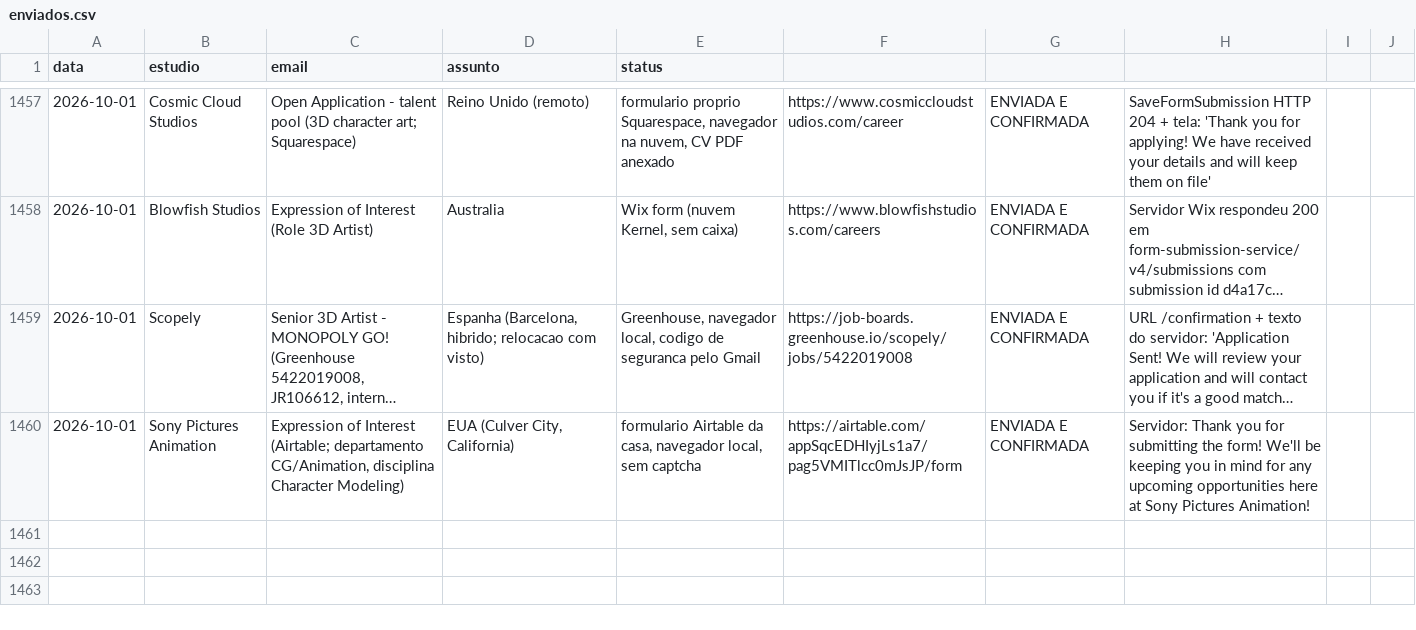
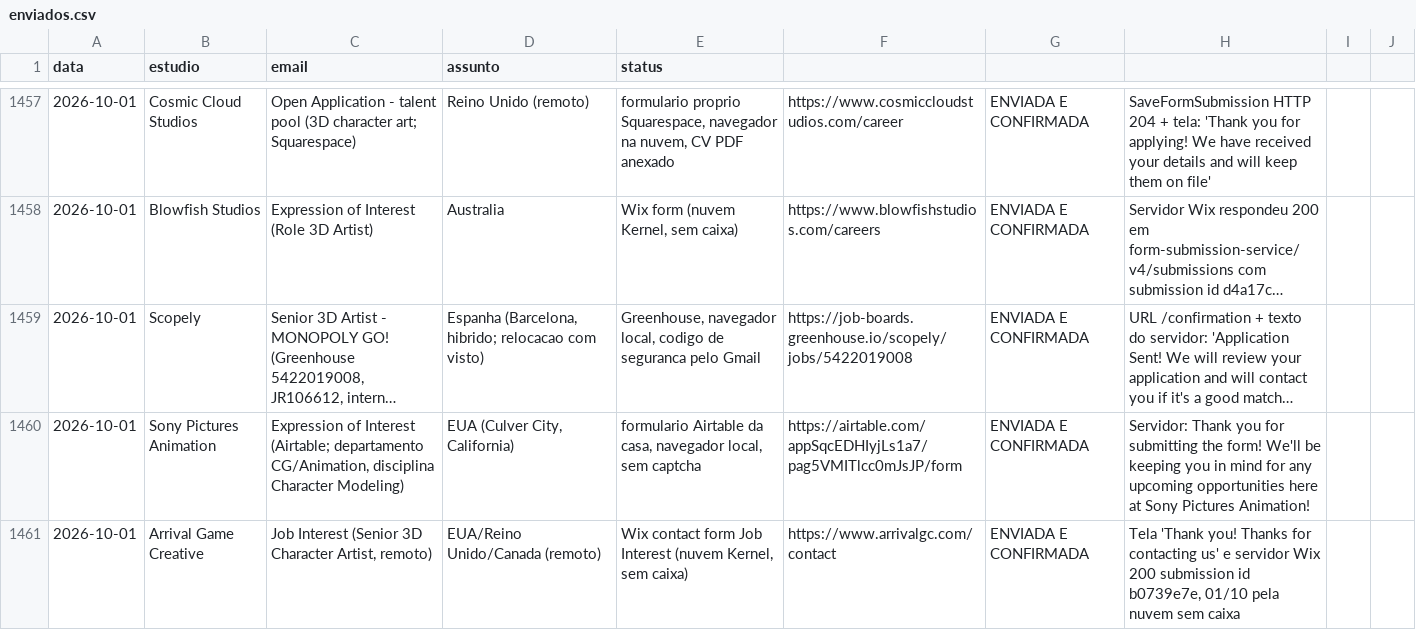
Before and after one commit to vinicavalcntiart/workbenchMA, a CSV file: enviados.csv, drawn as a sheet; only a part is shown, gaps mark what is left out; long unchanged cells end in …; the diff names each change by its address in the sheet, - before the commit and + after, or states it on an @@ line.

```diff
--- a/enviados.csv
+++ b/enviados.csv
+row 1461: 2026-10-01 | Arrival Game Creative | Job Interest (Senior 3D Character Artist, remoto) | EUA/Reino Unido/Canada (remoto) | Wix contact form Job Interest (nuvem Kernel, sem caixa) | https://www.arrivalgc.com/contact | ENVIADA E CONFIRMADA | Tela 'Thank you! Thanks for contacting us' e servidor Wix 200 submission id b0739e7e, 01/10 pela nuvem sem caixa
```
